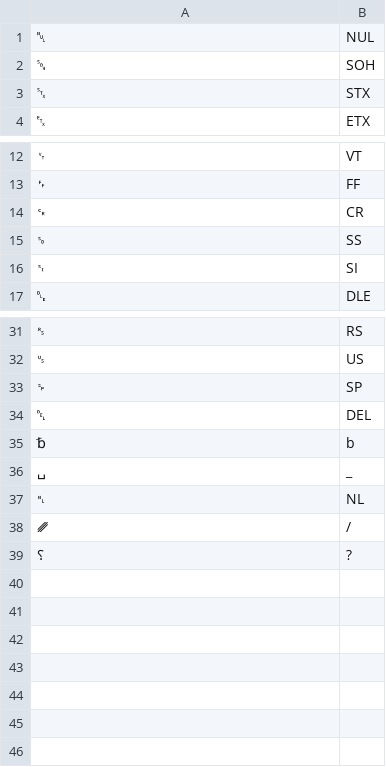
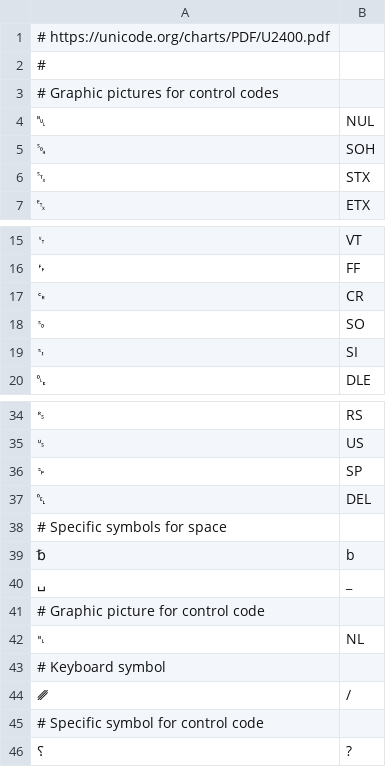
Before and after one commit to anyascii/anyascii, a TSV file: input/tables/control-pictures.tsv, drawn as a sheet; only a part is shown, gaps mark what is left out.

```diff
--- a/input/tables/control-pictures.tsv
+++ b/input/tables/control-pictures.tsv
@@ -1 +1,4 @@
+# https://unicode.org/charts/PDF/U2400.pdf
+#
+# Graphic pictures for control codes
 ␀	NUL
@@ -14,3 +17,3 @@
 ␍	CR
-␎	SS
+␎	SO
 ␏	SI
@@ -34,6 +37,10 @@
 ␡	DEL
+# Specific symbols for space
 ␢	b
 ␣	_
+# Graphic picture for control code
 ␤	NL
+# Keyboard symbol
 ␥	/
+# Specific symbol for control code
 ␦	?
```
Also changed, not shown: input/tables/ancient-symbols.tsv, input/tables/box-drawing.tsv, 30 other files.
